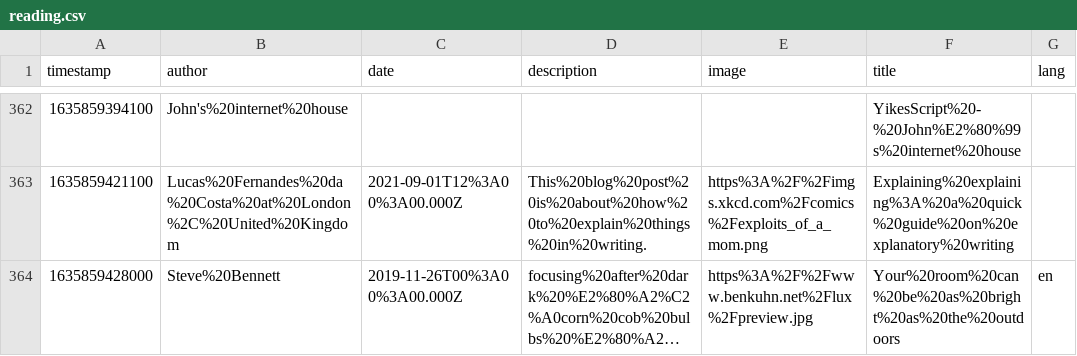
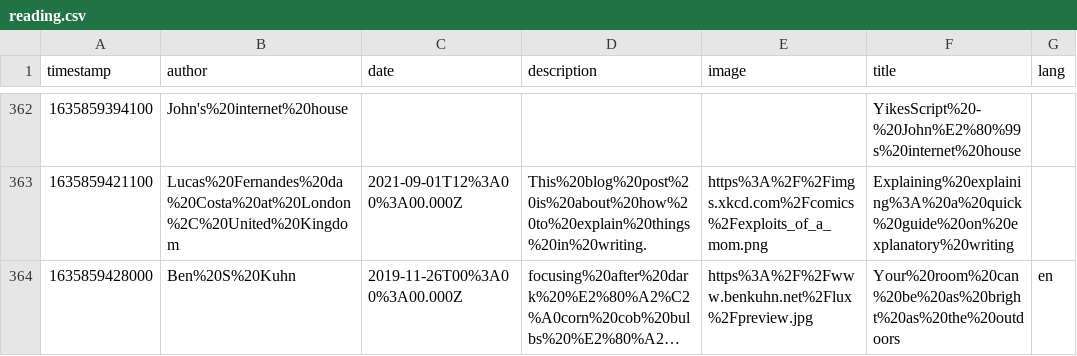
Before and after one commit to eckertalex/database, a CSV file: reading.csv, drawn as a sheet; only a part is shown, gaps mark what is left out; long unchanged cells end in …; the diff names each change by its address in the sheet, - before the commit and + after, or states it on an @@ line.

Commit message:
Update reading.csv

```diff
--- a/reading.csv
+++ b/reading.csv
-B364 (author): Steve%20Bennett
+B364 (author): Ben%20S%20Kuhn
```
